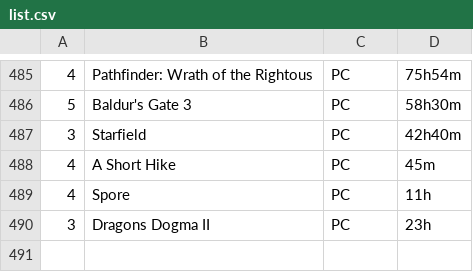
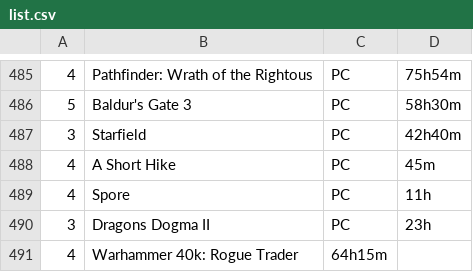
Before and after one commit to tobiasmelbo/om_meg, a CSV file: list.csv, drawn as a sheet; only a part is shown, gaps mark what is left out; the diff names each change by its address in the sheet, - before the commit and + after, or states it on an @@ line.

Commit message:
Add files via upload

```diff
--- a/list.csv
+++ b/list.csv
+row 491: 4 | Warhammer 40k: Rogue Trader | 64h15m
```
